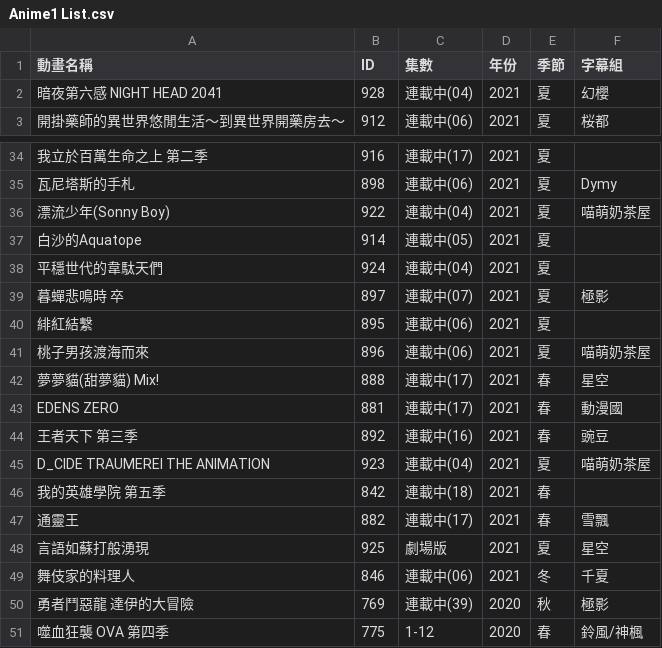
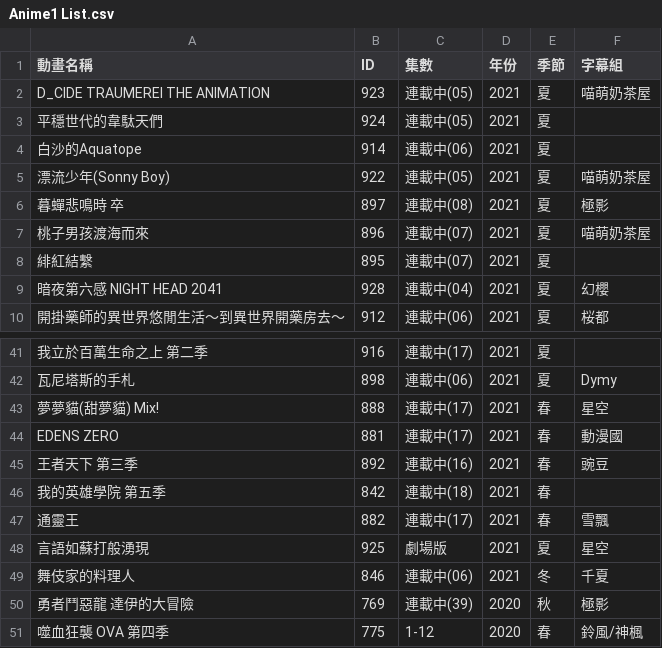
Before and after one commit to HeiTang/Anime1-Data, a CSV file: Anime1 List.csv, drawn as a sheet; only a part is shown, gaps mark what is left out; removed rows and columns are numbered as before the commit, all else as after; the diff names each change by its address in the sheet, - before the commit and + after, or states it on an @@ line.

Commit message:
Doc: Upgrade Anime1 List

```diff
--- a/Anime1 List.csv
+++ b/Anime1 List.csv
+row 2: D_CIDE TRAUMEREI THE ANIMATION | 923 | 連載中(05) | 2021 | 夏 | 喵萌奶茶屋
+row 3: 平穩世代的韋駄天們 | 924 | 連載中(05) | 2021 | 夏
+row 4: 白沙的Aquatope | 914 | 連載中(06) | 2021 | 夏
+row 5: 漂流少年(Sonny Boy) | 922 | 連載中(05) | 2021 | 夏 | 喵萌奶茶屋
+row 6: 暮蟬悲鳴時 卒 | 897 | 連載中(08) | 2021 | 夏 | 極影
+row 7: 桃子男孩渡海而來 | 896 | 連載中(07) | 2021 | 夏 | 喵萌奶茶屋
+row 8: 緋紅結繫 | 895 | 連載中(07) | 2021 | 夏
-row 36: 漂流少年(Sonny Boy) | 922 | 連載中(04) | 2021 | 夏 | 喵萌奶茶屋
-row 37: 白沙的Aquatope | 914 | 連載中(05) | 2021 | 夏
-row 38: 平穩世代的韋駄天們 | 924 | 連載中(04) | 2021 | 夏
-row 39: 暮蟬悲鳴時 卒 | 897 | 連載中(07) | 2021 | 夏 | 極影
-row 40: 緋紅結繫 | 895 | 連載中(06) | 2021 | 夏
-row 41: 桃子男孩渡海而來 | 896 | 連載中(06) | 2021 | 夏 | 喵萌奶茶屋
-row 45: D_CIDE TRAUMEREI THE ANIMATION | 923 | 連載中(04) | 2021 | 夏 | 喵萌奶茶屋
```
Also changed, not shown: 1 other file.
